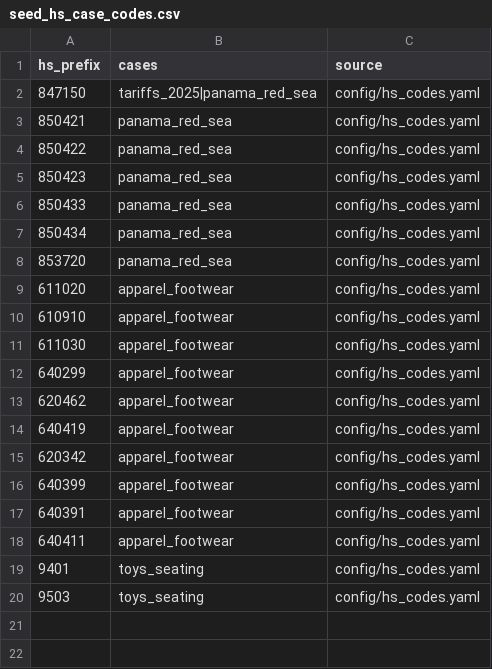
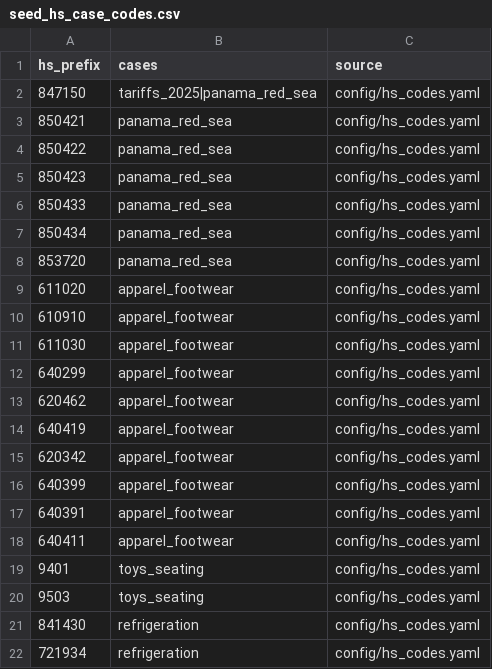
Before and after one commit to mollyegibson/shockt-climate, a CSV file: data-pipelines/dbt/seeds/seed_hs_case_codes.csv, drawn as a sheet.

```diff
--- a/data-pipelines/dbt/seeds/seed_hs_case_codes.csv
+++ b/data-pipelines/dbt/seeds/seed_hs_case_codes.csv
@@ -20 +20,3 @@ hs_prefix,cases,source
 9503,toys_seating,config/hs_codes.yaml
+841430,refrigeration,config/hs_codes.yaml
+721934,refrigeration,config/hs_codes.yaml
```
Also changed, not shown: 10 other files.
